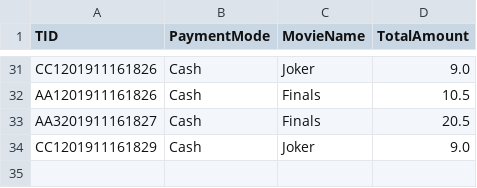
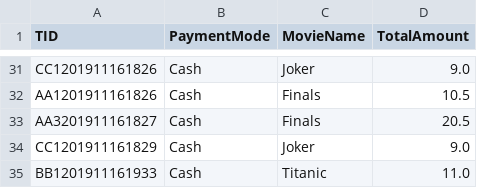
Before and after one commit to ladynsnoopy/OODP-Assignment-2, a CSV file: MOBLIMA/src/cinema/resources/paymentdatabase.csv, drawn as a sheet; only a part is shown, gaps mark what is left out; the diff names each change by its address in the sheet, - before the commit and + after, or states it on an @@ line.

```diff
--- a/MOBLIMA/src/cinema/resources/paymentdatabase.csv
+++ b/MOBLIMA/src/cinema/resources/paymentdatabase.csv
+row 35: BB1201911161933 | Cash | Titanic | 11.0
```
Also changed, not shown: MOBLIMA/src/cinema/resources/customerdatabase.csv, MOBLIMA/src/cinema/resources/moviedatabase.csv, 3 other files.
